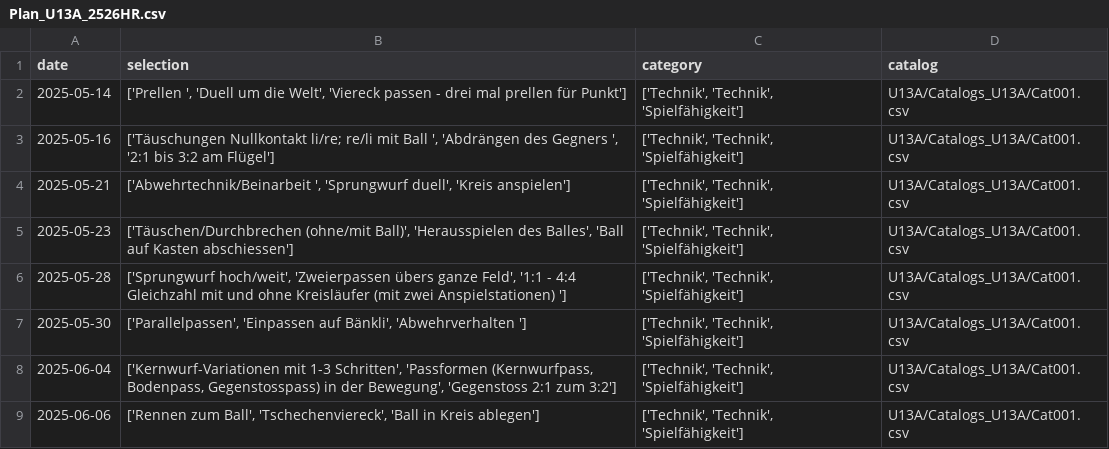
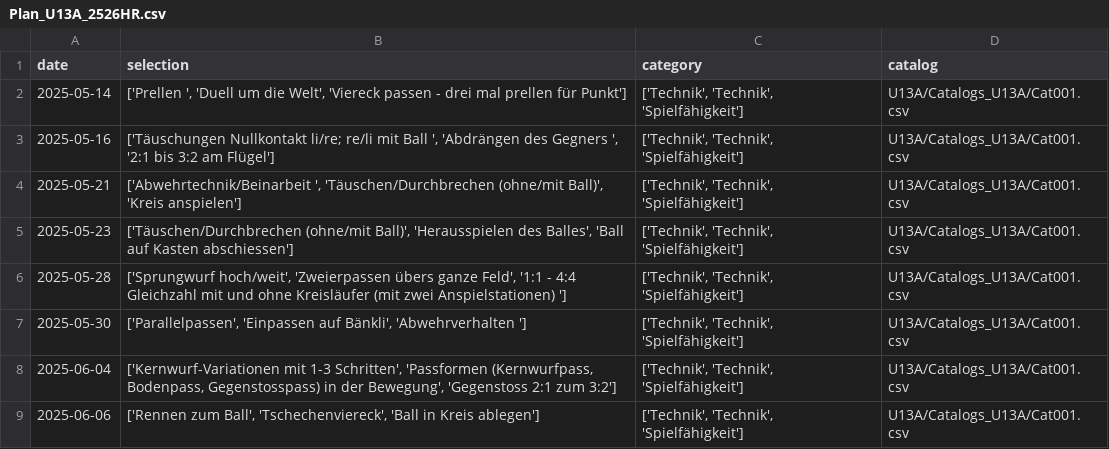
Before and after one commit to Tim171717/Trainingsplaner, a CSV file: U13A/Plans_U13A/Plan_U13A_2526HR.csv, drawn as a sheet; only a part is shown.

Commit message:
Updated U13A/Plans_U13A/Plan_U13A_2526HR.csv from Streamlit app

```diff
--- a/U13A/Plans_U13A/Plan_U13A_2526HR.csv
+++ b/U13A/Plans_U13A/Plan_U13A_2526HR.csv
@@ -3,3 +3,3 @@ date,selection,category,catalog
 2025-05-16,"['Täuschungen Nullkontakt li/re; re/li mit Ball ', 'Abdrängen des Gegners ', '2:1 bis 3:2 am Flügel']","['Technik', 'Technik', 'Spielfähigkeit']",U13A/Catalogs_U13A/Cat001.csv
-2025-05-21,"['Abwehrtechnik/Beinarbeit ', 'Sprungwurf duell', 'Kreis anspielen']","['Technik', 'Technik', 'Spielfähigkeit']",U13A/Catalogs_U13A/Cat001.csv
+2025-05-21,"['Abwehrtechnik/Beinarbeit ', 'Täuschen/Durchbrechen (ohne/mit Ball)', 'Kreis anspielen']","['Technik', 'Technik', 'Spielfähigkeit']",U13A/Catalogs_U13A/Cat001.csv
 2025-05-23,"['Täuschen/Durchbrechen (ohne/mit Ball)', 'Herausspielen des Balles', 'Ball auf Kasten abschiessen']","['Technik', 'Technik', 'Spielfähigkeit']",U13A/Catalogs_U13A/Cat001.csv
```
